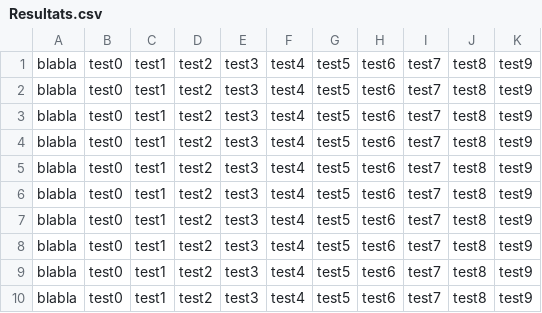
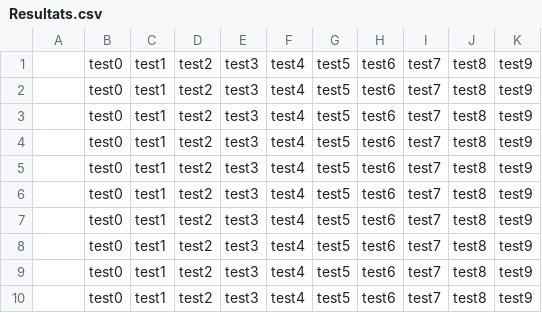
Before and after one commit to maxmalnoe/TP_RSF, a CSV file: TP_RSF/Resultats.csv, drawn as a sheet; the diff names each change by its address in the sheet, - before the commit and + after, or states it on an @@ line.

```diff
--- a/TP_RSF/Resultats.csv
+++ b/TP_RSF/Resultats.csv
-A1:A10: blabla
+A1:A10: (empty)
```
Also changed, not shown: 1 other file.
